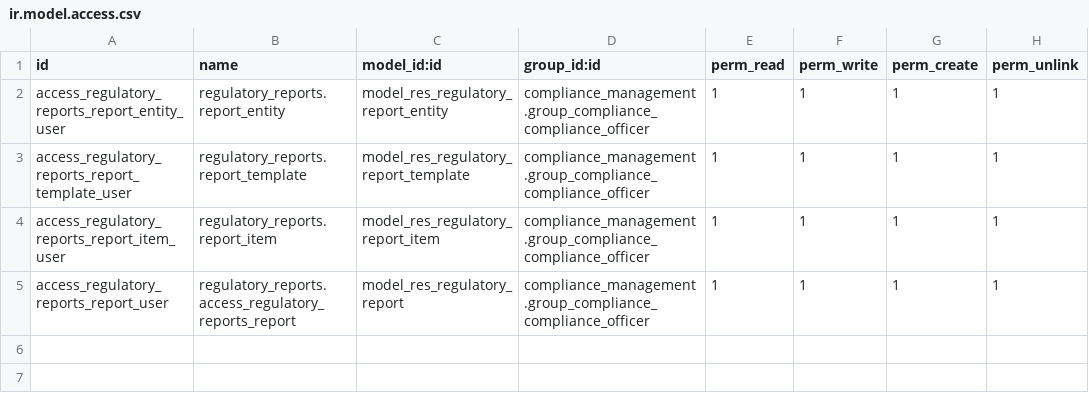
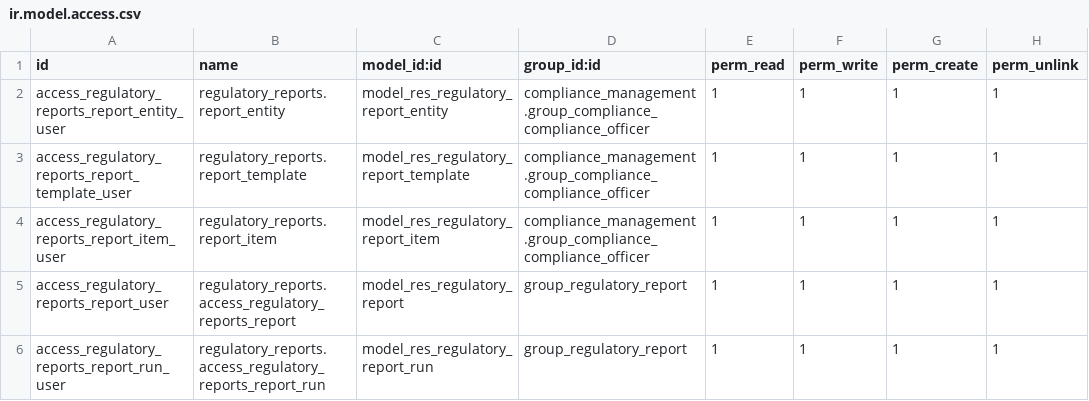
Before and after one commit to novaji-introserve/matrics-app, a CSV file: regulatory_reports/security/ir.model.access.csv, drawn as a sheet.

Commit message:
Regulatory report

```diff
--- a/regulatory_reports/security/ir.model.access.csv
+++ b/regulatory_reports/security/ir.model.access.csv
@@ -4,2 +4,3 @@ access_regulatory_reports_report_template_user,regulatory_reports.report_templat
 access_regulatory_reports_report_item_user,regulatory_reports.report_item,model_res_regulatory_report_item,compliance_management.group_compliance_compliance_officer,1,1,1,1
-access_regulatory_reports_report_user,regulatory_reports.access_regulatory_reports_report,model_res_regulatory_report,compliance_management.group_compliance_compliance_officer,1,1,1,1
+access_regulatory_reports_report_user,regulatory_reports.access_regulatory_reports_report,model_res_regulatory_report,group_regulatory_report,1,1,1,1
+access_regulatory_reports_report_run_user,regulatory_reports.access_regulatory_reports_report_run,model_res_regulatory_report_run,group_regulatory_report,1,1,1,1
```
Also changed, not shown: 11 other files.
